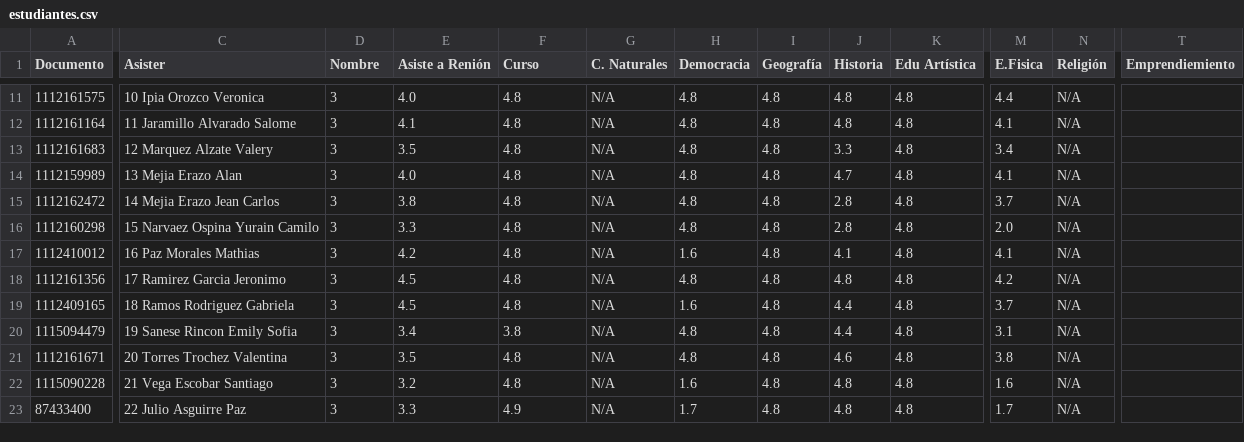
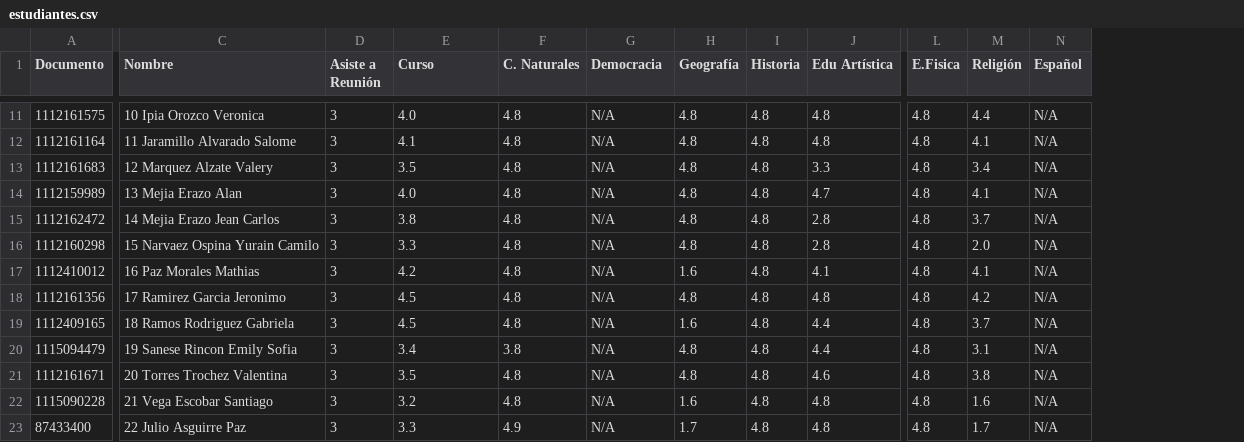
Before and after one commit to iencgraciana-commits/consulta, a CSV file: estudiantes.csv, drawn as a sheet; only a part is shown, gaps mark what is left out; removed rows and columns are numbered as before the commit, all else as after; the diff covers the shown part only; the diff names each change by its address in the sheet, - before the commit and + after, or states it on an @@ line.

```diff
--- a/estudiantes.csv
+++ b/estudiantes.csv
-column H (Democracia), rows 11-23: 4.8 | 4.8 | 4.8 | 4.8 | 4.8 | 4.8 | 1.6 | 4.8 | 1.6 | 4.8 | 4.8 | 1.6 | 1.7
+column L (E.Fisica), rows 11-23: all 4.8
-column T (Emprendiemiento), empty
-C1: Asister
+C1: Nombre
-D1: Nombre
+D1: Asiste a Reunión
-E1: Asiste a Renión
+E1: Curso
-F1: Curso
+F1: C. Naturales
-G1: C. Naturales
+G1: Democracia
-M1: E.Fisica
+M1: Religión
-N1: Religión
+N1: Español
-I13 (Historia): 3.3
+I13 (Historia): 4.8
-J13 (Edu Artística): 4.8
+J13 (Edu Artística): 3.3
-I14 (Historia): 4.7
+I14 (Historia): 4.8
-J14 (Edu Artística): 4.8
+J14 (Edu Artística): 4.7
-I15:I16 (Historia): 2.8
+I15:I16 (Historia): 4.8
-J15:J16 (Edu Artística): 4.8
+J15:J16 (Edu Artística): 2.8
-H17 (Geografía): 4.8
+H17 (Geografía): 1.6
-I17 (Historia): 4.1
+I17 (Historia): 4.8
-J17 (Edu Artística): 4.8
+J17 (Edu Artística): 4.1
-H19 (Geografía): 4.8
+H19 (Geografía): 1.6
-I19:I20 (Historia): 4.4
+I19:I20 (Historia): 4.8
-J19:J20 (Edu Artística): 4.8
+J19:J20 (Edu Artística): 4.4
-I21 (Historia): 4.6
+I21 (Historia): 4.8
-J21 (Edu Artística): 4.8
+J21 (Edu Artística): 4.6
-H22 (Geografía): 4.8
+H22 (Geografía): 1.6
-H23 (Geografía): 4.8
+H23 (Geografía): 1.7
```
Also changed, not shown: 34 edited cells elsewhere in this file.
